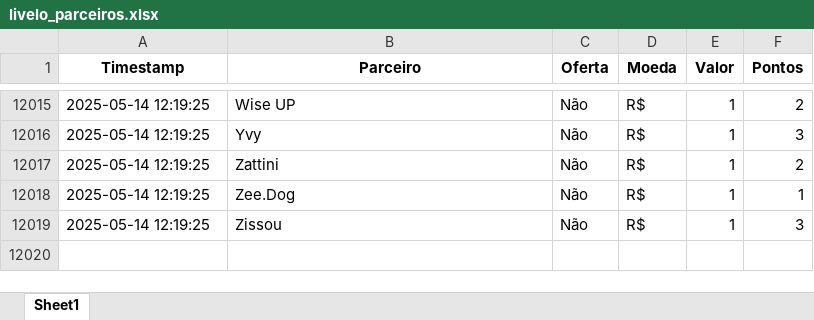
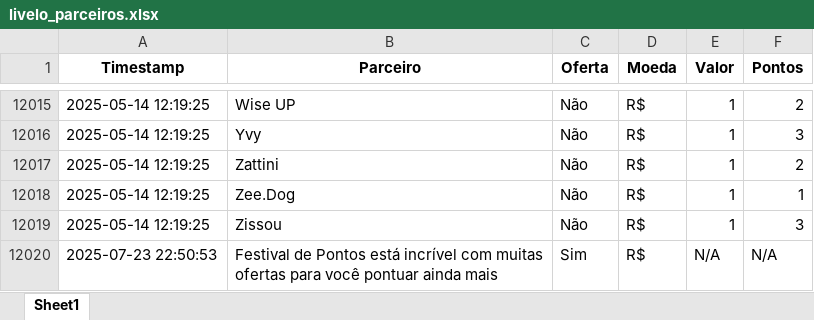
Before and after one commit to gcaressato/livelo_scraper, an Excel workbook: livelo_parceiros.xlsx, sheet Sheet1, drawn as a sheet; only a part is shown, gaps mark what is left out; values as stored, in another font and other column widths than the file's, no borders; the diff names each change by its address in the sheet, - before the commit and + after, or states it on an @@ line.

```diff
--- a/livelo_parceiros.xlsx (sheet Sheet1)
+++ b/livelo_parceiros.xlsx (sheet Sheet1)
+row 12020: 2025-07-23 22:50:53 | Festival de Pontos está incrível com muitas ofertas para você pontuar ainda mais | Sim | R$ | N/A | N/A
```
Also changed, not shown: 4 other files.
